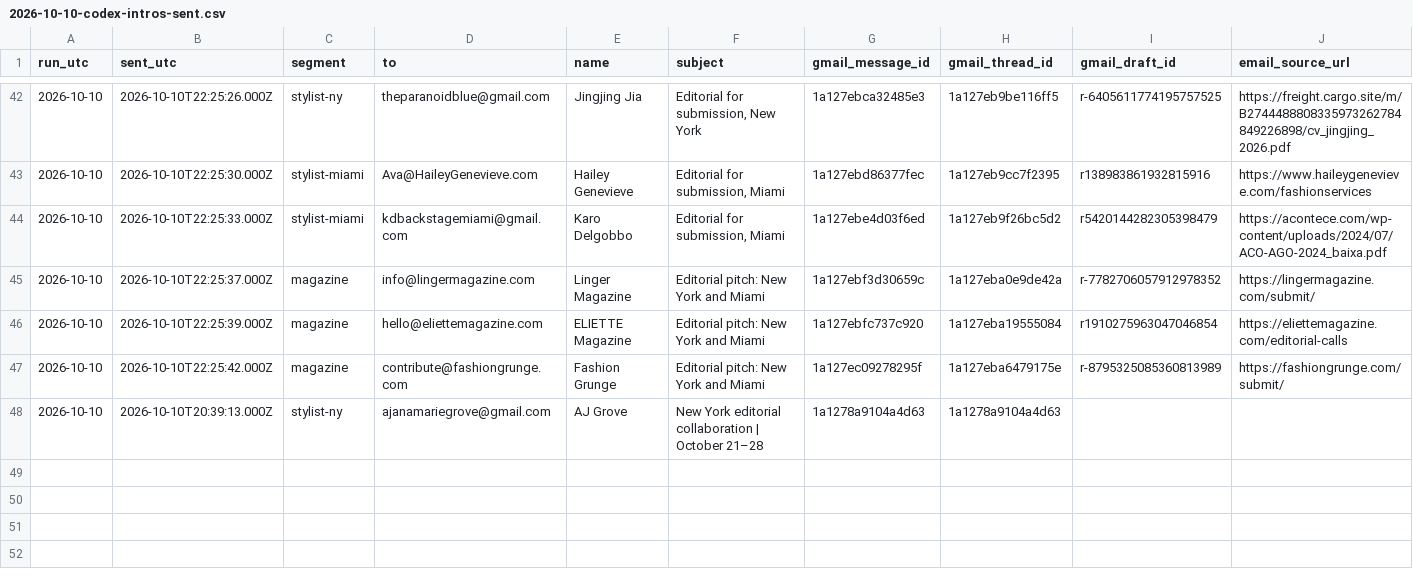
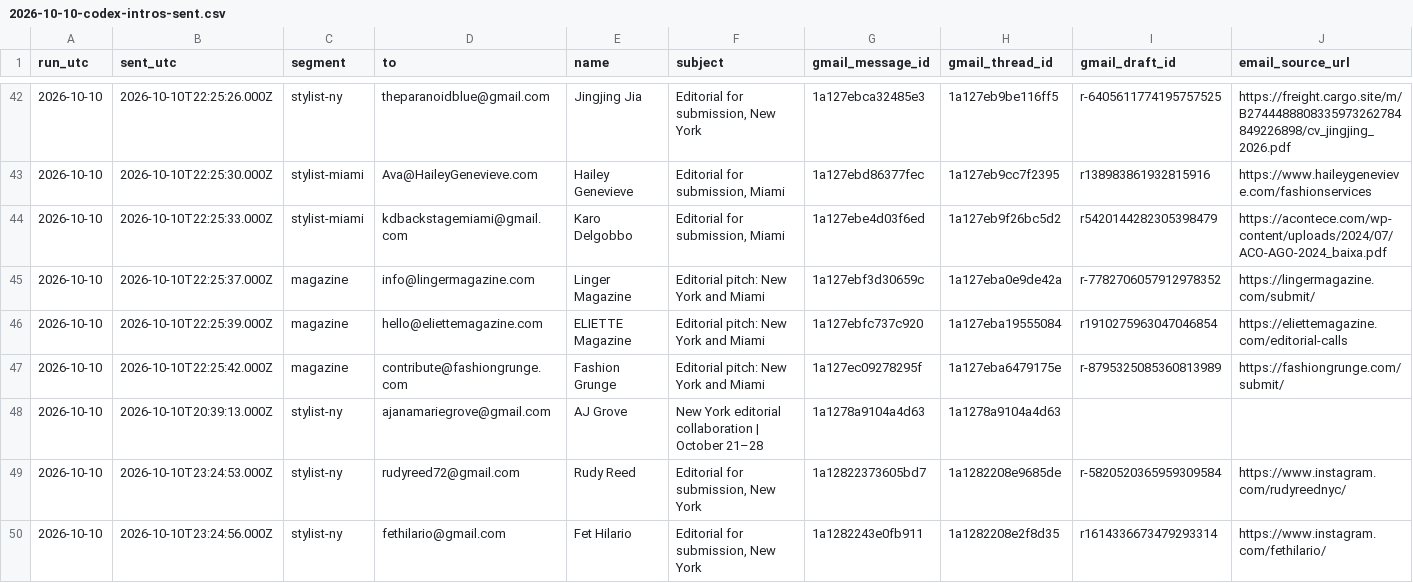
Before and after one commit to aidantorrence2/aidan-modern, a CSV file: marketing/outreach-log/2026-10-10-codex-intros-sent.csv, drawn as a sheet; only a part is shown, gaps mark what is left out; rows hold the shown columns only; the diff names each change by its address in the sheet, - before the commit and + after, or states it on an @@ line.

Commit message:
Log verified Rudy Reed and Fet Hilario introductions

```diff
--- a/marketing/outreach-log/2026-10-10-codex-intros-sent.csv
+++ b/marketing/outreach-log/2026-10-10-codex-intros-sent.csv
+row 49: 2026-10-10 | 2026-10-10T23:24:53.000Z | stylist-ny | rudyreed72@gmail.com | Rudy Reed | Editorial for submission, New York | 1a12822373605bd7 | 1a1282208e9685de | r-5820520365959309584 | https://www.instagram.com/rudyreednyc/
+row 50: 2026-10-10 | 2026-10-10T23:24:56.000Z | stylist-ny | fethilario@gmail.com | Fet Hilario | Editorial for submission, New York | 1a1282243e0fb911 | 1a1282208e2f8d35 | r1614336673479293314 | https://www.instagram.com/fethilario/
```
